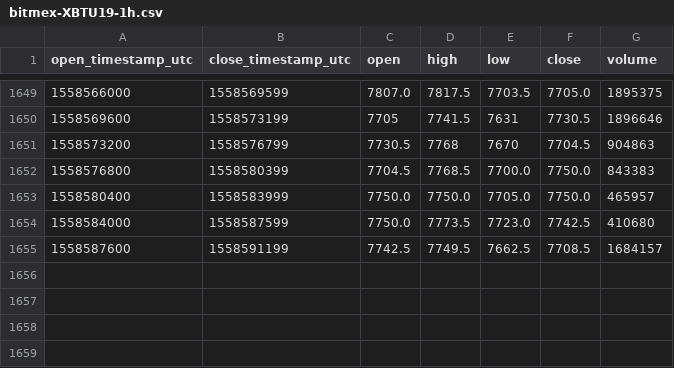
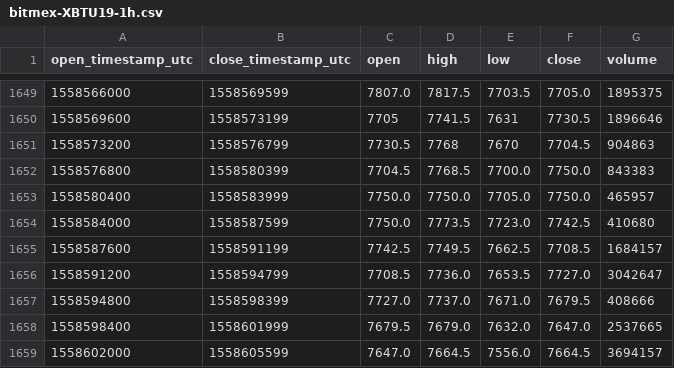
Before and after one commit to cryptobigbro/bitmex-XBTU19, a CSV file: bitmex-XBTU19-1h.csv, drawn as a sheet; only a part is shown, gaps mark what is left out.

Commit message:
Update OHLCV data.

```diff
--- a/bitmex-XBTU19-1h.csv
+++ b/bitmex-XBTU19-1h.csv
@@ -1655 +1655,5 @@ open_timestamp_utc,close_timestamp_utc,open,high,low,close,volume
 1558587600,1558591199,7742.5,7749.5,7662.5,7708.5,1684157
+1558591200,1558594799,7708.5,7736.0,7653.5,7727.0,3042647
+1558594800,1558598399,7727.0,7737.0,7671.0,7679.5,408666
+1558598400,1558601999,7679.5,7679.0,7632.0,7647.0,2537665
+1558602000,1558605599,7647.0,7664.5,7556.0,7664.5,3694157
```
